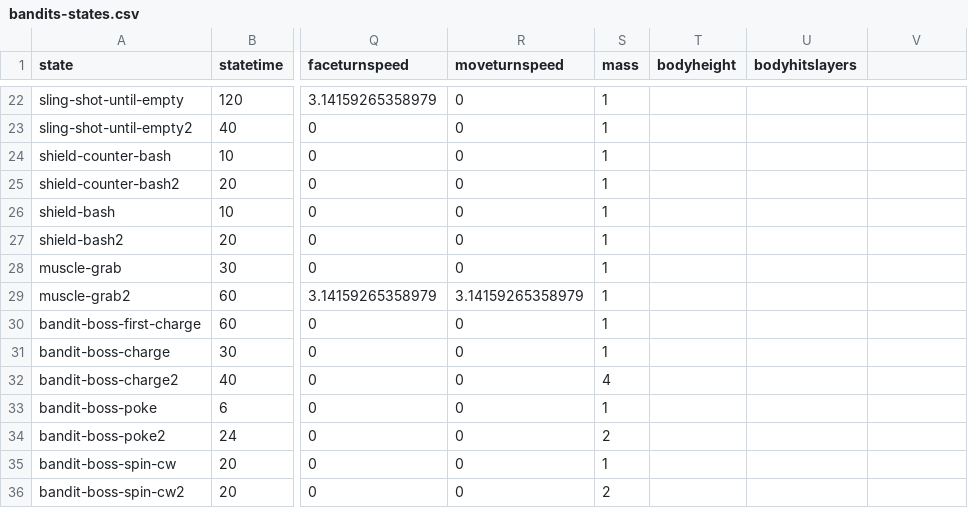
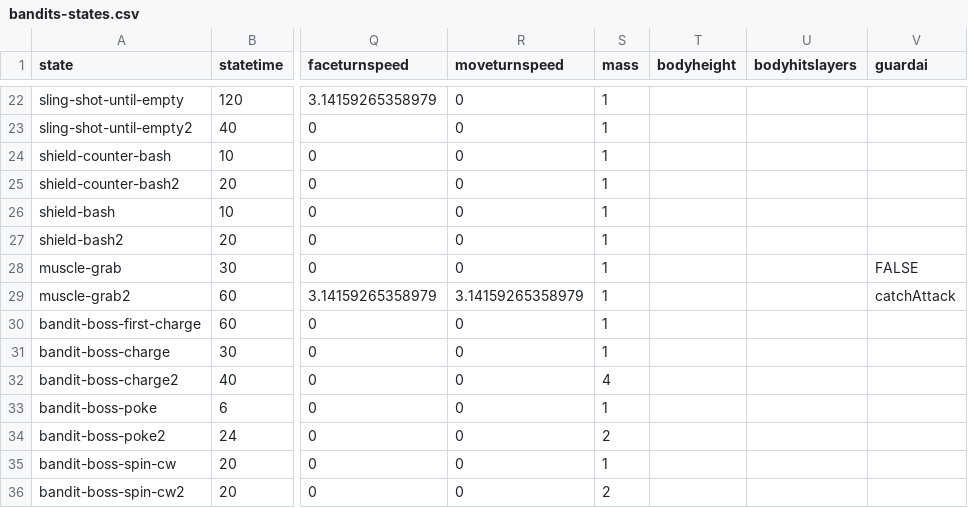
Before and after one commit to IoriBranford/dragontail, a CSV file: game/data/database/bandits-states.csv, drawn as a sheet; only a part is shown, gaps mark what is left out; the diff names each change by its address in the sheet, - before the commit and + after, or states it on an @@ line.

Commit message:
Muscle bandit has normal guard while prepping grab attack

```diff
--- a/game/data/database/bandits-states.csv
+++ b/game/data/database/bandits-states.csv
-V1: (empty)
+V1: guardai
-V28 (guardai): (empty)
+V28 (guardai): FALSE
-V29 (guardai): (empty)
+V29 (guardai): catchAttack
```
Also changed, not shown: game/data/database/bandits-properties.csv, 1 other file.
